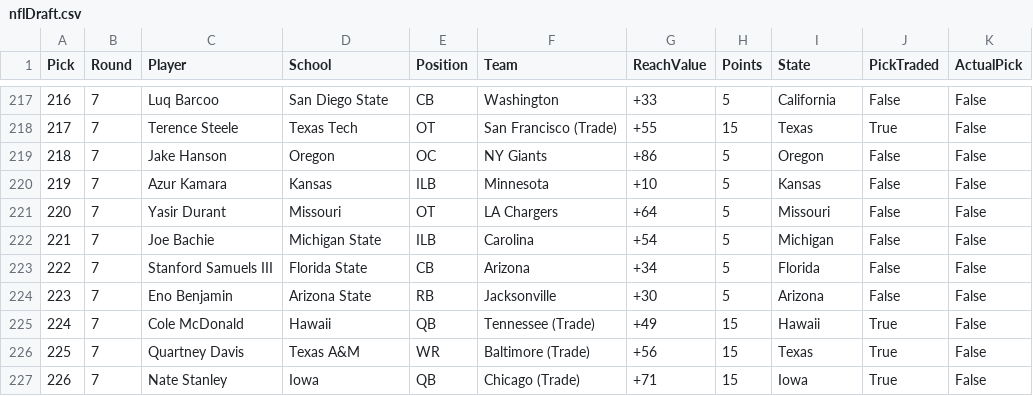
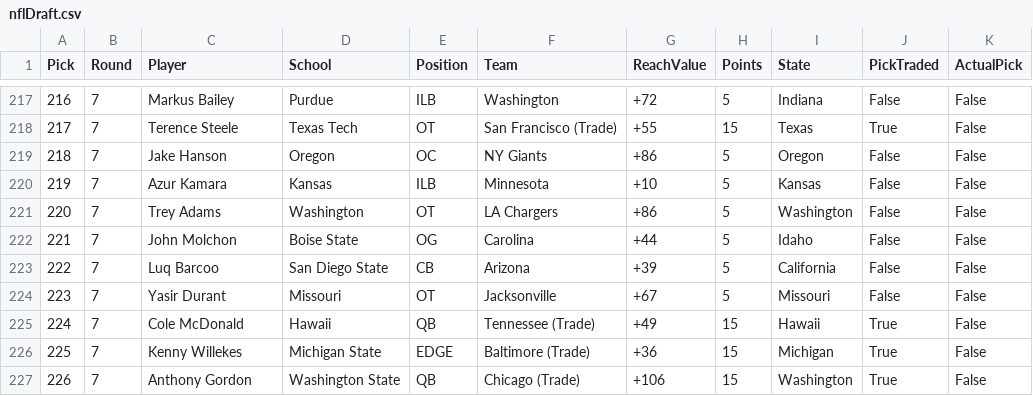
Before and after one commit to zo0o0ot/2020-draft-scorer, a CSV file: draft/nflDraft.csv, drawn as a sheet; only a part is shown, gaps mark what is left out; the diff covers the shown part only.

```diff
--- a/draft/nflDraft.csv
+++ b/draft/nflDraft.csv
@@ -217,2 +217,2 @@ Pick,Round,Player,School,Position,Team,ReachValue,Points,State,PickTraded,Actual
-216,7,Luq Barcoo,San Diego State,CB,Washington,+33,5,California,False,False
+216,7,Markus Bailey,Purdue,ILB,Washington,+72,5,Indiana,False,False
 217,7,Terence Steele,Texas Tech,OT,San Francisco (Trade),+55,15,Texas,True,False
@@ -220,8 +220,8 @@ Pick,Round,Player,School,Position,Team,ReachValue,Points,State,PickTraded,Actual
 219,7,Azur Kamara,Kansas,ILB,Minnesota,+10,5,Kansas,False,False
-220,7,Yasir Durant,Missouri,OT,LA Chargers,+64,5,Missouri,False,False
-221,7,Joe Bachie,Michigan State,ILB,Carolina,+54,5,Michigan,False,False
-222,7,Stanford Samuels III,Florida State,CB,Arizona,+34,5,Florida,False,False
-223,7,Eno Benjamin,Arizona State,RB,Jacksonville,+30,5,Arizona,False,False
+220,7,Trey Adams,Washington,OT,LA Chargers,+86,5,Washington,False,False
+221,7,John Molchon,Boise State,OG,Carolina,+44,5,Idaho,False,False
+222,7,Luq Barcoo,San Diego State,CB,Arizona,+39,5,California,False,False
+223,7,Yasir Durant,Missouri,OT,Jacksonville,+67,5,Missouri,False,False
 224,7,Cole McDonald,Hawaii,QB,Tennessee (Trade),+49,15,Hawaii,True,False
-225,7,Quartney Davis,Texas A&M,WR,Baltimore (Trade),+56,15,Texas,True,False
-226,7,Nate Stanley,Iowa,QB,Chicago (Trade),+71,15,Iowa,True,False
+225,7,Kenny Willekes,Michigan State,EDGE,Baltimore (Trade),+36,15,Michigan,True,False
+226,7,Anthony Gordon,Washington State,QB,Chicago (Trade),+106,15,Washington,True,False
```
Also changed, not shown: 165 edited cells elsewhere in this file, draft/leagifyResults.csv, 1 other file.
